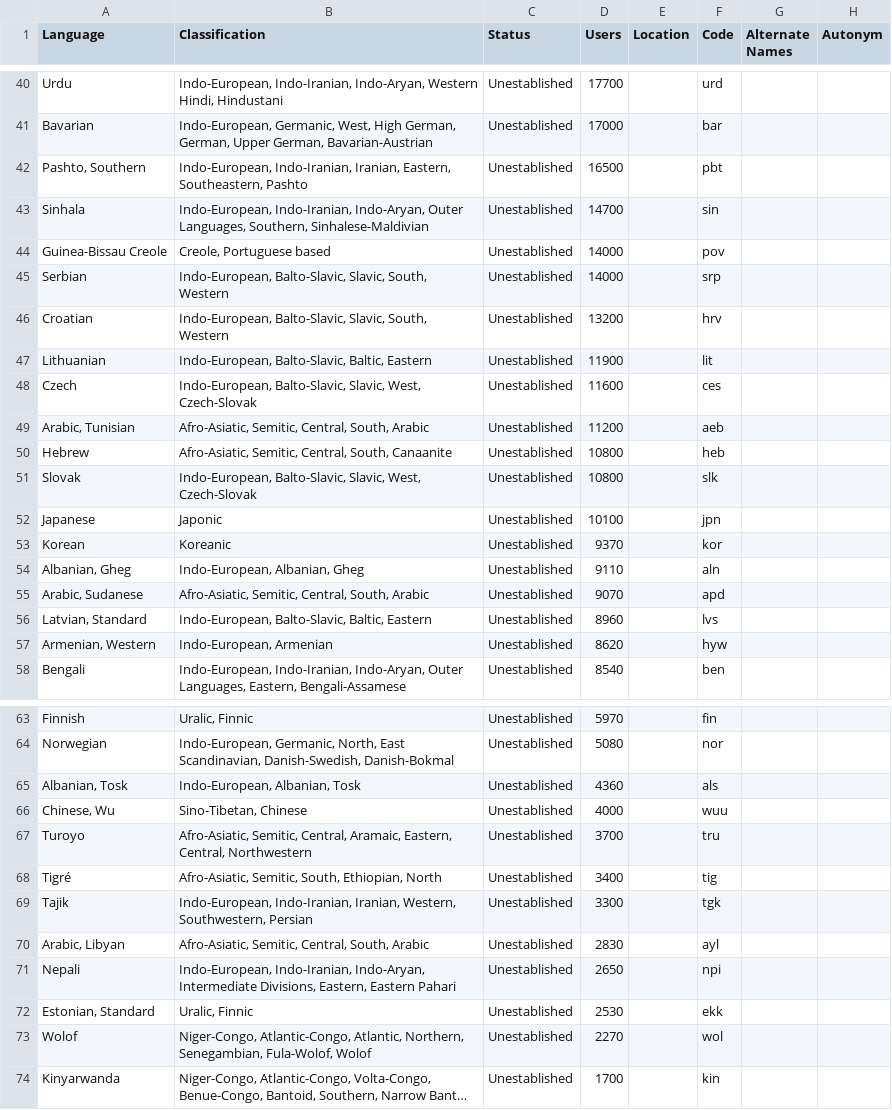
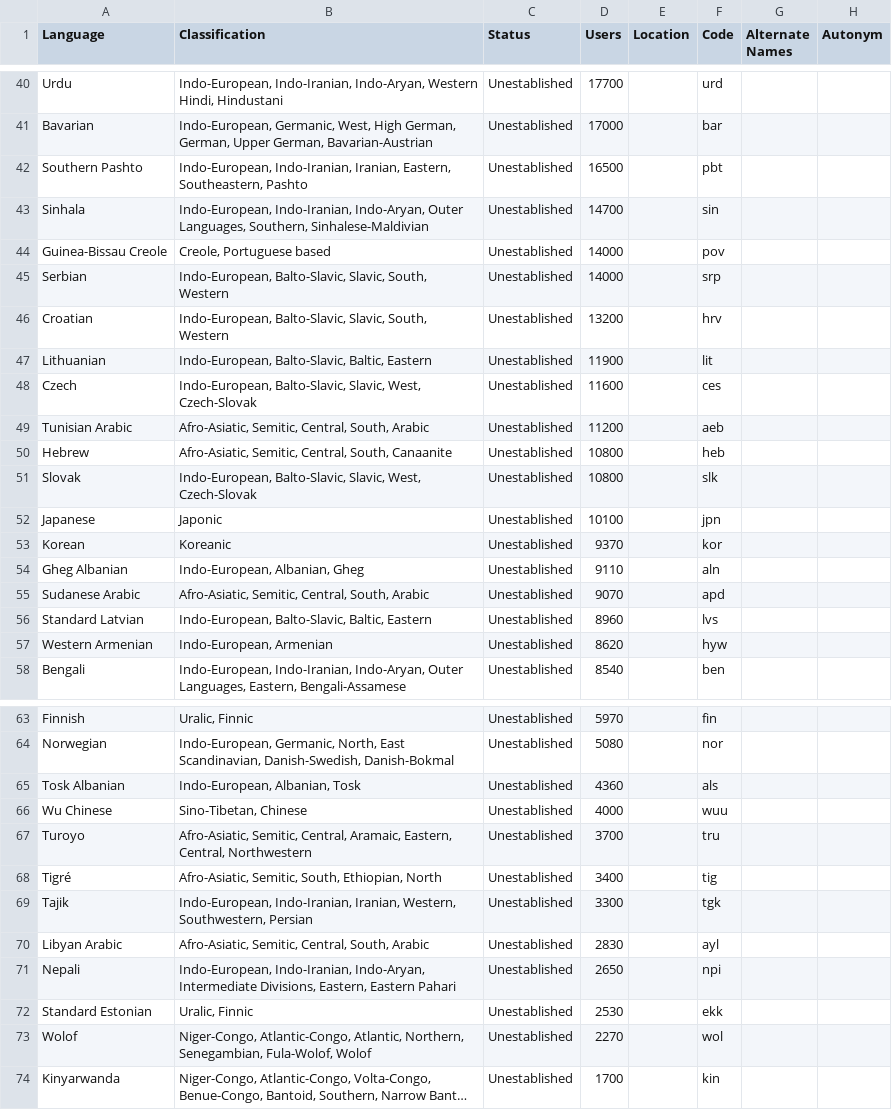
Before and after one commit to theinvisiblelab/invisible-languages, a CSV file: data/nl_languages.csv, drawn as a sheet; only a part is shown, gaps mark what is left out; long unchanged cells end in …; the diff covers the shown part only.

```diff
--- a/data/nl_languages.csv
+++ b/data/nl_languages.csv
@@ -41,3 +41,3 @@ Urdu,"Indo-European, Indo-Iranian, Indo-Aryan, Western Hindi, Hindustani",Unesta
 Bavarian,"Indo-European, Germanic, West, High German, German, Upper German, Bavarian-Austrian",Unestablished,17000,,bar,,
-"Pashto, Southern","Indo-European, Indo-Iranian, Iranian, Eastern, Southeastern, Pashto",Unestablished,16500,,pbt,,
+Southern Pashto,"Indo-European, Indo-Iranian, Iranian, Eastern, Southeastern, Pashto",Unestablished,16500,,pbt,,
 Sinhala,"Indo-European, Indo-Iranian, Indo-Aryan, Outer Languages, Southern, Sinhalese-Maldivian",Unestablished,14700,,sin,,
@@ -48,3 +48,3 @@ Lithuanian,"Indo-European, Balto-Slavic, Baltic, Eastern",Unestablished,11900,,l
 Czech,"Indo-European, Balto-Slavic, Slavic, West, Czech-Slovak",Unestablished,11600,,ces,,
-"Arabic, Tunisian","Afro-Asiatic, Semitic, Central, South, Arabic",Unestablished,11200,,aeb,,
+Tunisian Arabic,"Afro-Asiatic, Semitic, Central, South, Arabic",Unestablished,11200,,aeb,,
 Hebrew,"Afro-Asiatic, Semitic, Central, South, Canaanite",Unestablished,10800,,heb,,
@@ -53,6 +53,6 @@ Japanese,Japonic,Unestablished,10100,,jpn,,
 Korean,Koreanic,Unestablished,9370,,kor,,
-"Albanian, Gheg","Indo-European, Albanian, Gheg",Unestablished,9110,,aln,,
-"Arabic, Sudanese","Afro-Asiatic, Semitic, Central, South, Arabic",Unestablished,9070,,apd,,
-"Latvian, Standard","Indo-European, Balto-Slavic, Baltic, Eastern",Unestablished,8960,,lvs,,
-"Armenian, Western","Indo-European, Armenian",Unestablished,8620,,hyw,,
+Gheg Albanian,"Indo-European, Albanian, Gheg",Unestablished,9110,,aln,,
+Sudanese Arabic,"Afro-Asiatic, Semitic, Central, South, Arabic",Unestablished,9070,,apd,,
+Standard Latvian,"Indo-European, Balto-Slavic, Baltic, Eastern",Unestablished,8960,,lvs,,
+Western Armenian,"Indo-European, Armenian",Unestablished,8620,,hyw,,
 Bengali,"Indo-European, Indo-Iranian, Indo-Aryan, Outer Languages, Eastern, Bengali-Assamese",Unestablished,8540,,ben,,
@@ -64,4 +64,4 @@ Finnish,"Uralic, Finnic",Unestablished,5970,,fin,,
 Norwegian,"Indo-European, Germanic, North, East Scandinavian, Danish-Swedish, Danish-Bokmal",Unestablished,5080,,nor,,
-"Albanian, Tosk","Indo-European, Albanian, Tosk",Unestablished,4360,,als,,
-"Chinese, Wu","Sino-Tibetan, Chinese",Unestablished,4000,,wuu,,
+Tosk Albanian,"Indo-European, Albanian, Tosk",Unestablished,4360,,als,,
+Wu Chinese,"Sino-Tibetan, Chinese",Unestablished,4000,,wuu,,
 Turoyo,"Afro-Asiatic, Semitic, Central, Aramaic, Eastern, Central, Northwestern",Unestablished,3700,,tru,,
@@ -69,5 +69,5 @@ Tigré,"Afro-Asiatic, Semitic, South, Ethiopian, North",Unestablished,3400,,tig,
 Tajik,"Indo-European, Indo-Iranian, Iranian, Western, Southwestern, Persian",Unestablished,3300,,tgk,,
-"Arabic, Libyan","Afro-Asiatic, Semitic, Central, South, Arabic",Unestablished,2830,,ayl,,
+Libyan Arabic,"Afro-Asiatic, Semitic, Central, South, Arabic",Unestablished,2830,,ayl,,
 Nepali,"Indo-European, Indo-Iranian, Indo-Aryan, Intermediate Divisions, Eastern, Eastern Pahari",Unestablished,2650,,npi,,
-"Estonian, Standard","Uralic, Finnic",Unestablished,2530,,ekk,,
+Standard Estonian,"Uralic, Finnic",Unestablished,2530,,ekk,,
 Wolof,"Niger-Congo, Atlantic-Congo, Atlantic, Northern, Senegambian, Fula-Wolof, Wolof",Unestablished,2270,,wol,,
```
Also changed, not shown: 13 edited cells elsewhere in this file, 1 other file.
